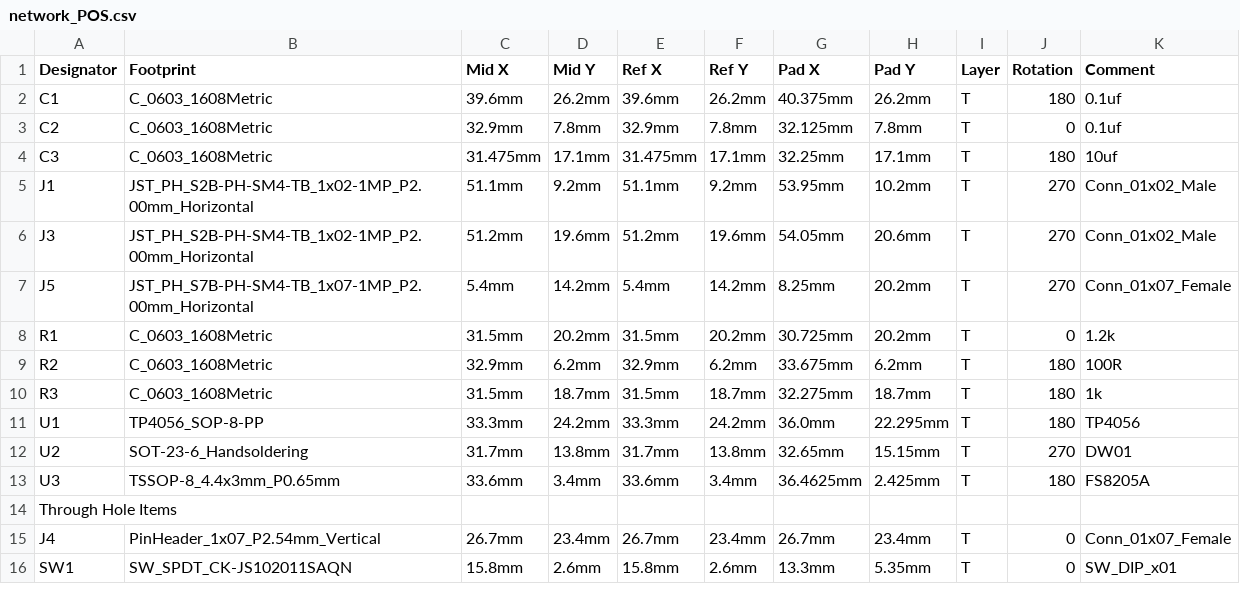
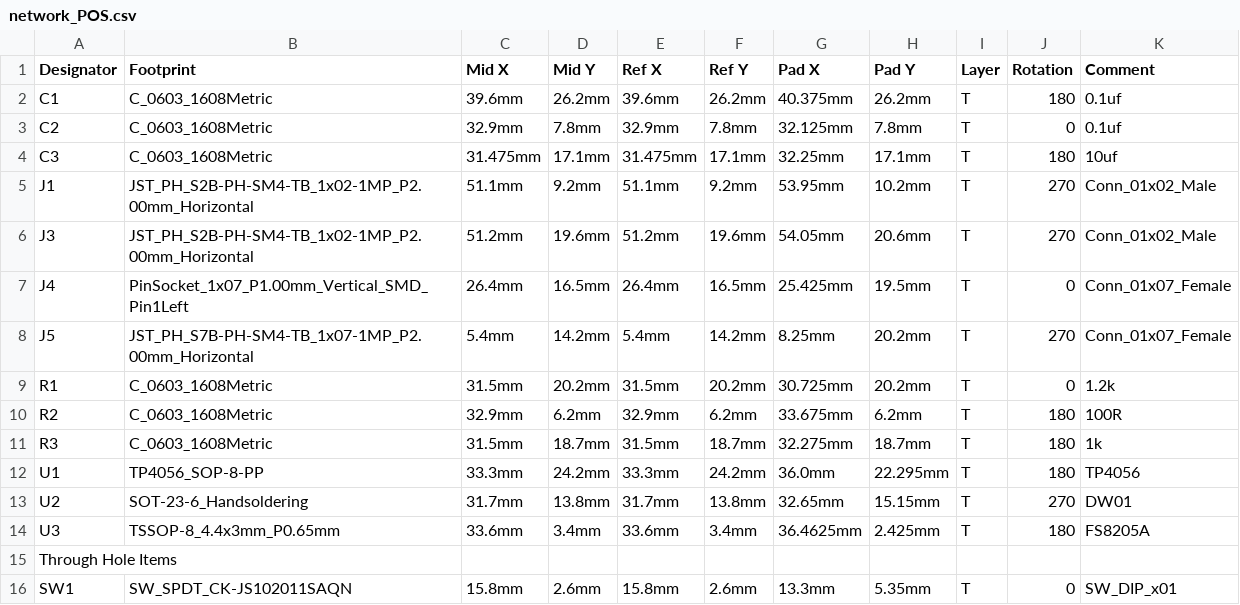
Before and after one commit to duanhongyi/ultrasonic, a CSV file: network/network_POS.csv, drawn as a sheet.

```diff
--- a/network/network_POS.csv
+++ b/network/network_POS.csv
@@ -6,2 +6,3 @@
 "J3","JST_PH_S2B-PH-SM4-TB_1x02-1MP_P2.00mm_Horizontal","51.2mm","19.6mm","51.2mm","19.6mm","54.05mm","20.6mm","T","270","Conn_01x02_Male",
+"J4","PinSocket_1x07_P1.00mm_Vertical_SMD_Pin1Left","26.4mm","16.5mm","26.4mm","16.5mm","25.425mm","19.5mm","T","0","Conn_01x07_Female",
 "J5","JST_PH_S7B-PH-SM4-TB_1x07-1MP_P2.00mm_Horizontal","5.4mm","14.2mm","5.4mm","14.2mm","8.25mm","20.2mm","T","270","Conn_01x07_Female",
@@ -14,3 +15,2 @@
 "Through Hole Items ",
-"J4","PinHeader_1x07_P2.54mm_Vertical","26.7mm","23.4mm","26.7mm","23.4mm","26.7mm","23.4mm","T","0","Conn_01x07_Female",
 "SW1","SW_SPDT_CK-JS102011SAQN","15.8mm","2.6mm","15.8mm","2.6mm","13.3mm","5.35mm","T","0","SW_DIP_x01",
```
Also changed, not shown: network/network_BOM.csv, ultrasonic/ultrasonic_BOM.csv, 34 other files.
